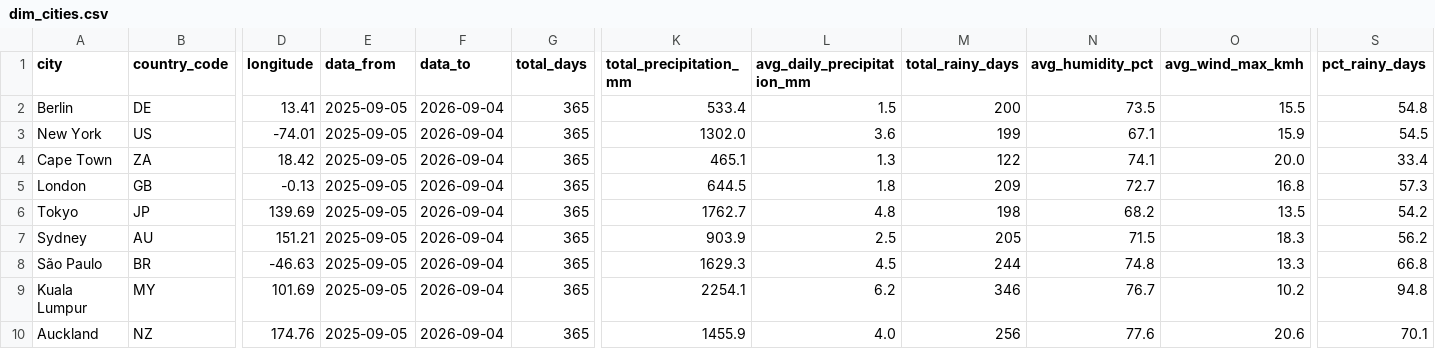
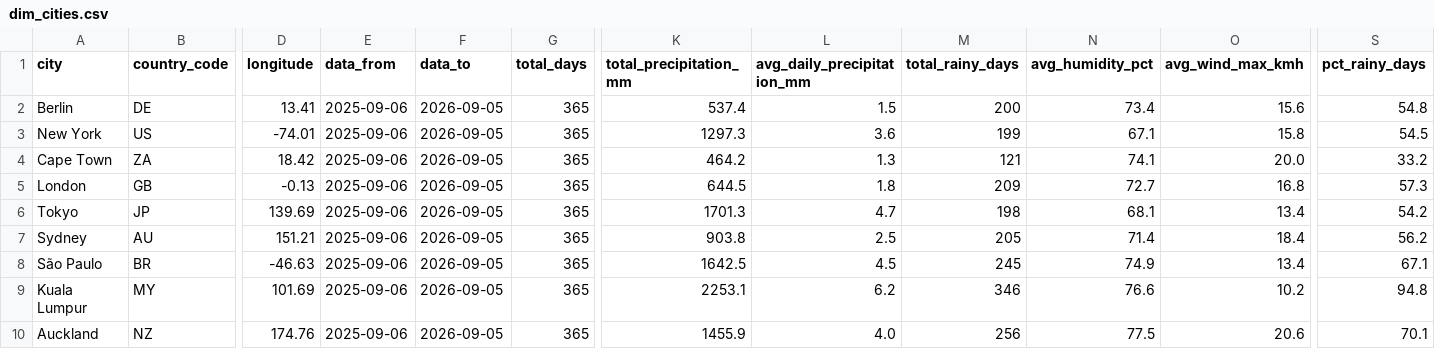
Before and after one commit to farahjaafar/analytics, a CSV file: weather-analytics-pipeline/evidence_dashboard/sources/weather/dim_cities.csv, drawn as a sheet; only a part is shown, gaps mark what is left out; the diff names each change by its address in the sheet, - before the commit and + after, or states it on an @@ line.

```diff
--- a/weather-analytics-pipeline/evidence_dashboard/sources/weather/dim_cities.csv
+++ b/weather-analytics-pipeline/evidence_dashboard/sources/weather/dim_cities.csv
-E2:E10 (data_from): 2025-09-05
+E2:E10 (data_from): 2025-09-06
-F2:F10 (data_to): 2026-09-04
+F2:F10 (data_to): 2026-09-05
-K2 (total_precipitation_mm): 533.4
+K2 (total_precipitation_mm): 537.4
-N2 (avg_humidity_pct): 73.5
+N2 (avg_humidity_pct): 73.4
-O2 (avg_wind_max_kmh): 15.5
+O2 (avg_wind_max_kmh): 15.6
-K3 (total_precipitation_mm): 1302.0
+K3 (total_precipitation_mm): 1297.3
-O3 (avg_wind_max_kmh): 15.9
+O3 (avg_wind_max_kmh): 15.8
-K4 (total_precipitation_mm): 465.1
+K4 (total_precipitation_mm): 464.2
-M4 (total_rainy_days): 122
+M4 (total_rainy_days): 121
-S4 (pct_rainy_days): 33.4
+S4 (pct_rainy_days): 33.2
-K6 (total_precipitation_mm): 1762.7
+K6 (total_precipitation_mm): 1701.3
-L6 (avg_daily_precipitation_mm): 4.8
+L6 (avg_daily_precipitation_mm): 4.7
-N6 (avg_humidity_pct): 68.2
+N6 (avg_humidity_pct): 68.1
-O6 (avg_wind_max_kmh): 13.5
+O6 (avg_wind_max_kmh): 13.4
-K7 (total_precipitation_mm): 903.9
+K7 (total_precipitation_mm): 903.8
-N7 (avg_humidity_pct): 71.5
+N7 (avg_humidity_pct): 71.4
-O7 (avg_wind_max_kmh): 18.3
+O7 (avg_wind_max_kmh): 18.4
-K8 (total_precipitation_mm): 1629.3
+K8 (total_precipitation_mm): 1642.5
-M8 (total_rainy_days): 244
+M8 (total_rainy_days): 245
-N8 (avg_humidity_pct): 74.8
+N8 (avg_humidity_pct): 74.9
-O8 (avg_wind_max_kmh): 13.3
+O8 (avg_wind_max_kmh): 13.4
-S8 (pct_rainy_days): 66.8
+S8 (pct_rainy_days): 67.1
-K9 (total_precipitation_mm): 2254.1
+K9 (total_precipitation_mm): 2253.1
-N9 (avg_humidity_pct): 76.7
+N9 (avg_humidity_pct): 76.6
-N10 (avg_humidity_pct): 77.6
+N10 (avg_humidity_pct): 77.5
```
Also changed, not shown: weather-analytics-pipeline/evidence_dashboard/sources/weather/fct_daily_weather.csv.
